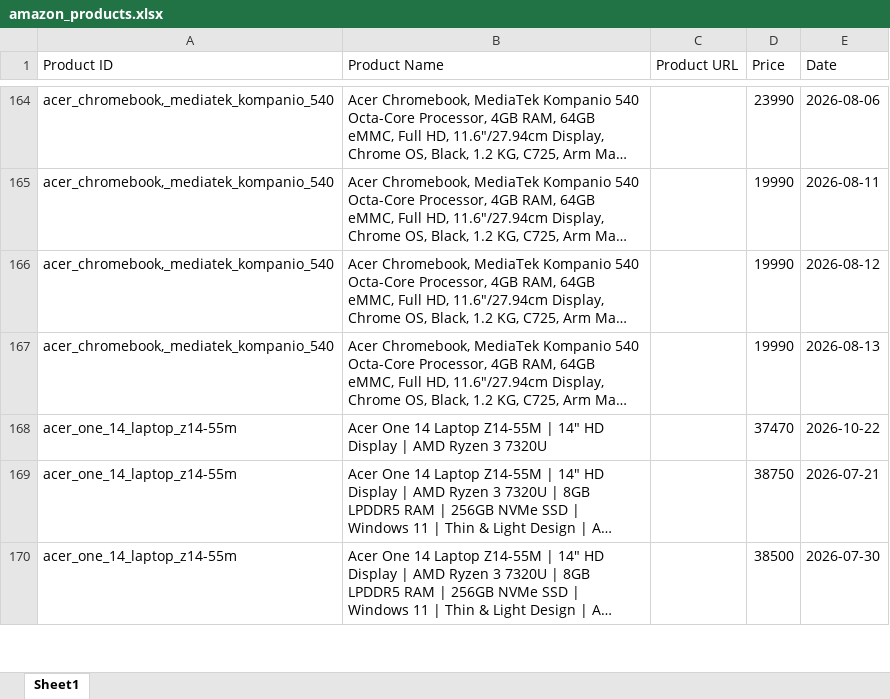
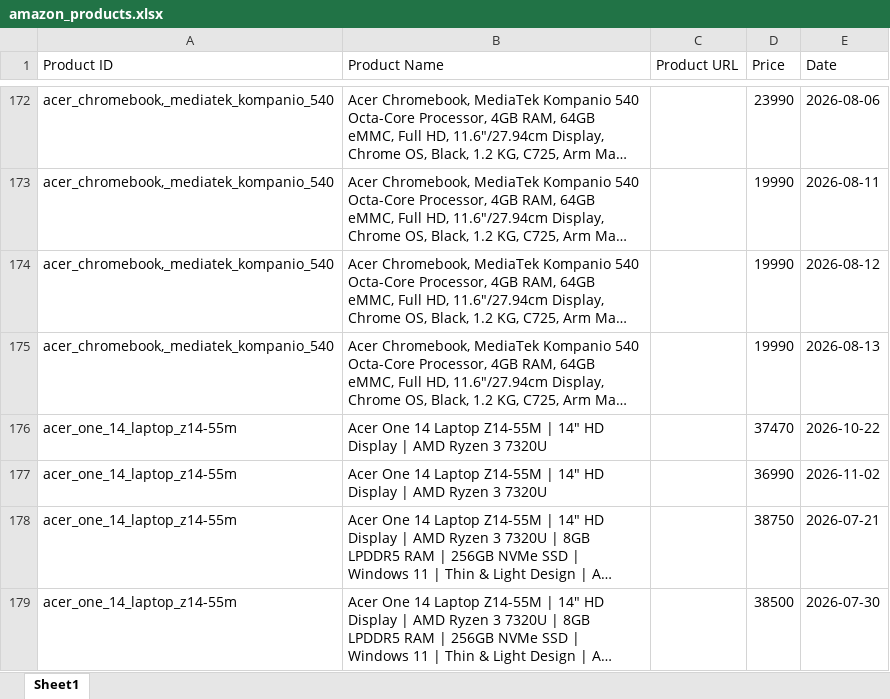
Before and after one commit to hanumanlasowjanya-cloud/amazon-price-tracking-project, an Excel workbook: amazon_products.xlsx, sheet Sheet1, drawn as a sheet; only a part is shown, gaps mark what is left out; long unchanged cells end in …; values as stored, in another font and other column widths than the file's, no borders; the diff covers the shown part only; the diff names each change by its address in the sheet, - before the commit and + after, or states it on an @@ line.

```diff
--- a/amazon_products.xlsx (sheet Sheet1)
+++ b/amazon_products.xlsx (sheet Sheet1)
+row 177: acer_one_14_laptop_z14-55m | Acer One 14 Laptop Z14-55M | 14" HD Display | AMD Ryzen 3 7320U |  | 36990 | 2026-11-02
```
Also changed, not shown: 18 added rows elsewhere in this sheet.
